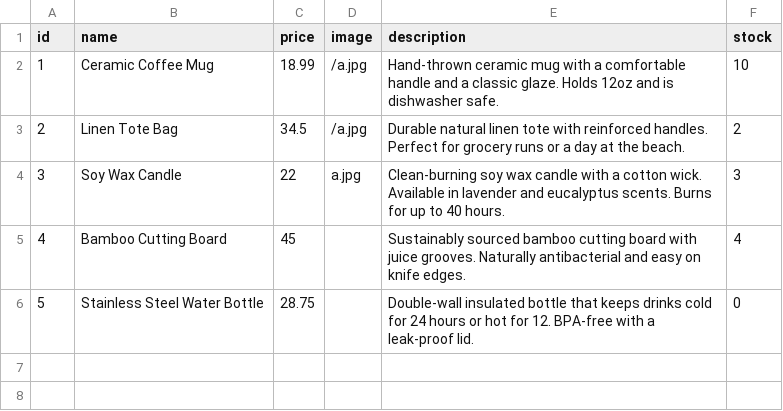
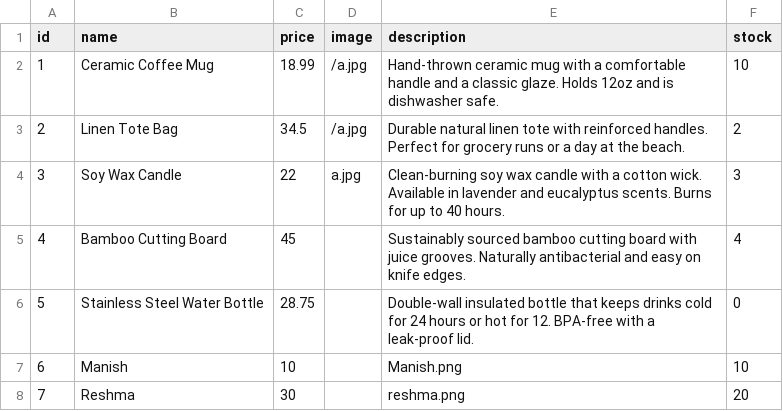
Before and after one commit to hariomfoodswollongong-ops/mywebsite, a CSV file: public/products.csv, drawn as a sheet; the diff names each change by its address in the sheet, - before the commit and + after, or states it on an @@ line.

Commit message:
Add files via upload

```diff
--- a/public/products.csv
+++ b/public/products.csv
+row 7: 6 | Manish | 10 |  | Manish.png | 10
+row 8: 7 | Reshma | 30 |  | reshma.png | 20
```
